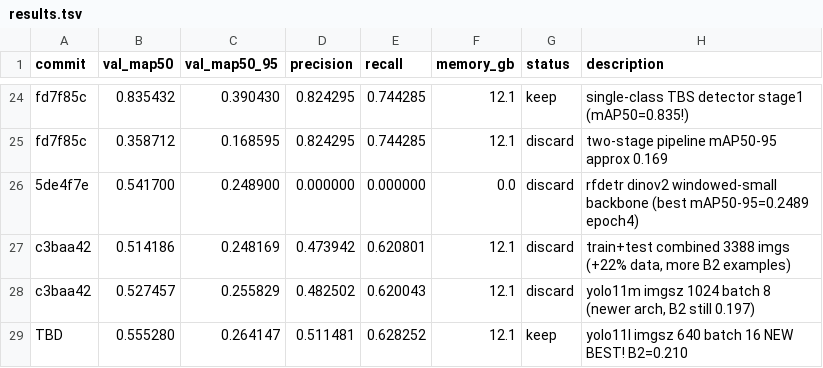
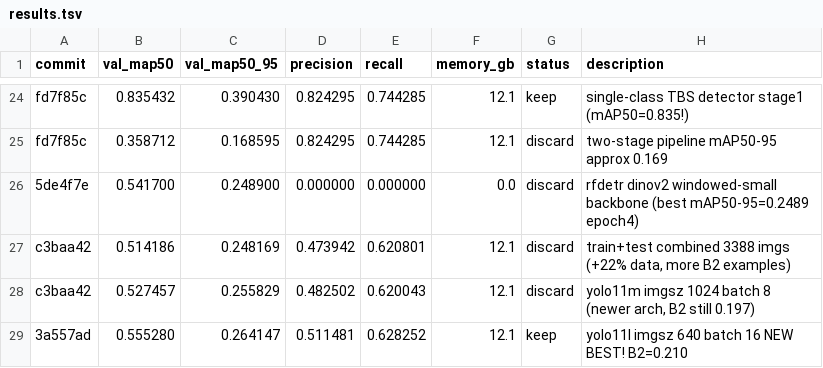
Before and after one commit to muhammad-zainal-muttaqin/autoresearch, a TSV file: results.tsv, drawn as a sheet; only a part is shown, gaps mark what is left out.

```diff
--- a/results.tsv
+++ b/results.tsv
@@ -28,2 +28,2 @@ c3baa42	0.514186	0.248169	0.473942	0.620801	12.1	discard	train+test combined 338
 c3baa42	0.527457	0.255829	0.482502	0.620043	12.1	discard	yolo11m imgsz 1024 batch 8 (newer arch, B2 still 0.197)
-TBD	0.555280	0.264147	0.511481	0.628252	12.1	keep	yolo11l imgsz 640 batch 16 NEW BEST! B2=0.210
+3a557ad	0.555280	0.264147	0.511481	0.628252	12.1	keep	yolo11l imgsz 640 batch 16 NEW BEST! B2=0.210
```
Also changed, not shown: 2 other files.
